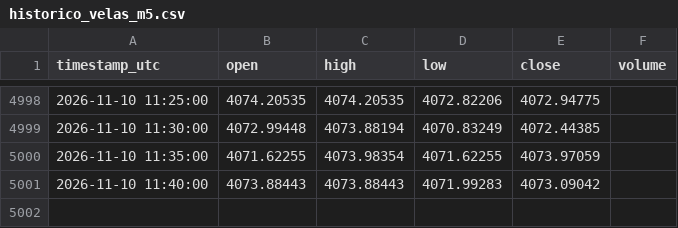
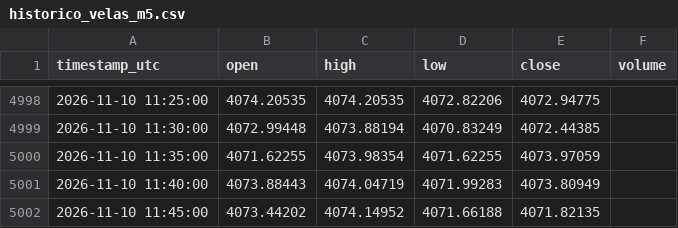
Before and after one commit to loucoparasempre00-ship-it/xauusd-bot-v2-, a CSV file: data/historico_velas_m5.csv, drawn as a sheet; only a part is shown, gaps mark what is left out.

```diff
--- a/data/historico_velas_m5.csv
+++ b/data/historico_velas_m5.csv
@@ -5000,2 +5000,3 @@ timestamp_utc,open,high,low,close,volume
 2026-11-10 11:35:00,4071.62255,4073.98354,4071.62255,4073.97059,
-2026-11-10 11:40:00,4073.88443,4073.88443,4071.99283,4073.09042,
+2026-11-10 11:40:00,4073.88443,4074.04719,4071.99283,4073.80949,
+2026-11-10 11:45:00,4073.44202,4074.14952,4071.66188,4071.82135,
```
Also changed, not shown: data/eventos_bordas_m5.csv, data/tabuleiro_estavel_m5.csv, 15 other files.
